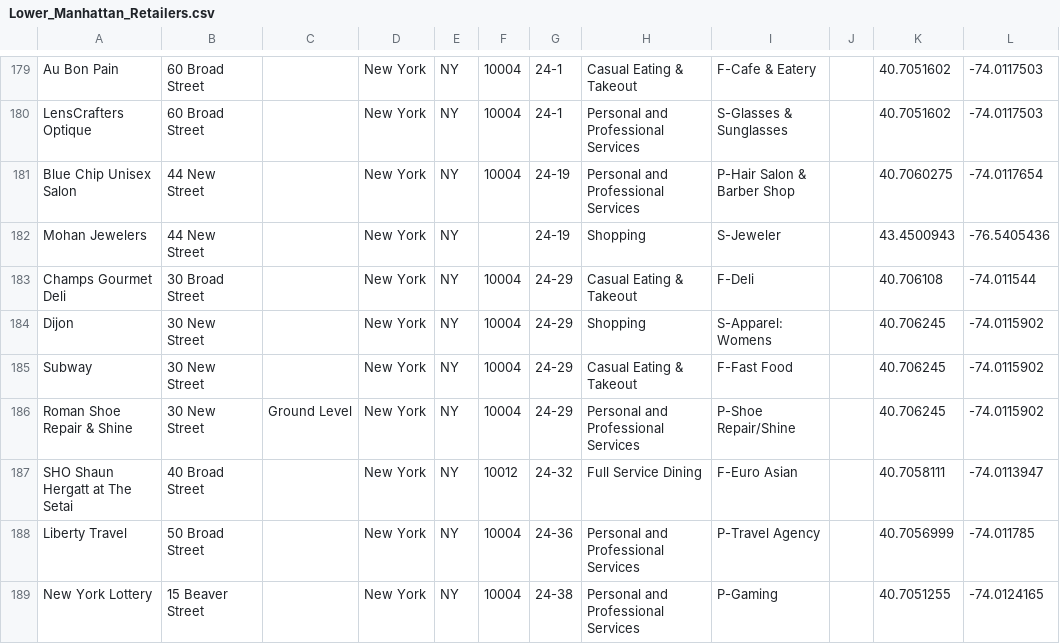
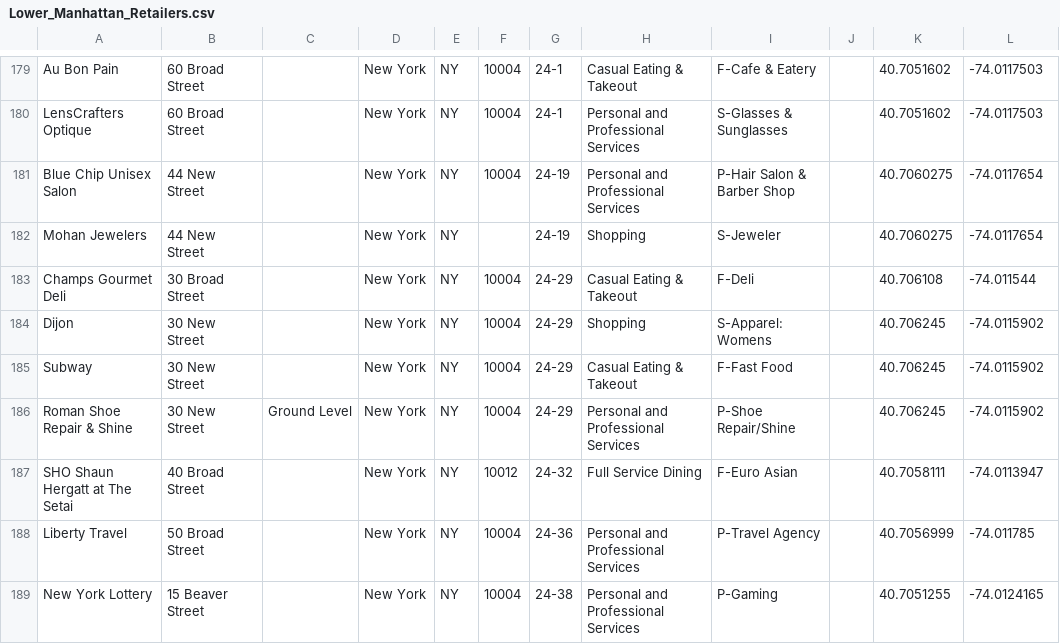
Before and after one commit to olliechick/cyc, a CSV file: src/main/resources/csv/Lower_Manhattan_Retailers.csv, drawn as a sheet; only a part is shown, gaps mark what is left out.

Commit message:
fix Mohan Jewelers' coords

```diff
--- a/src/main/resources/csv/Lower_Manhattan_Retailers.csv
+++ b/src/main/resources/csv/Lower_Manhattan_Retailers.csv
@@ -181,3 +181,3 @@
 "Blue Chip Unisex Salon","44 New Street",,"New York","NY",10004,"24-19","Personal and Professional Services","P-Hair Salon & Barber Shop",,40.7060275,-74.0117654
-"Mohan Jewelers","44 New Street",,"New York","NY",,"24-19","Shopping","S-Jeweler",,43.4500943,-76.5405436
+"Mohan Jewelers","44 New Street",,"New York","NY",,"24-19","Shopping","S-Jeweler",,40.7060275,-74.0117654
 "Champs Gourmet Deli","30 Broad Street",,"New York","NY",10004,"24-29","Casual Eating & Takeout","F-Deli",,40.706108,-74.011544
```
